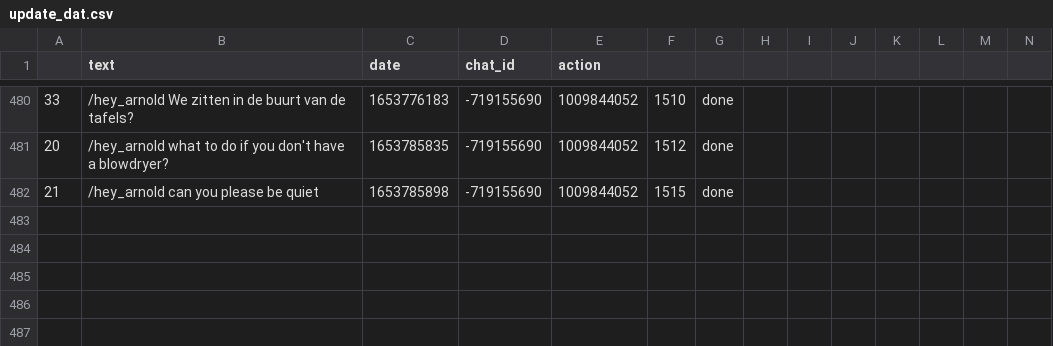
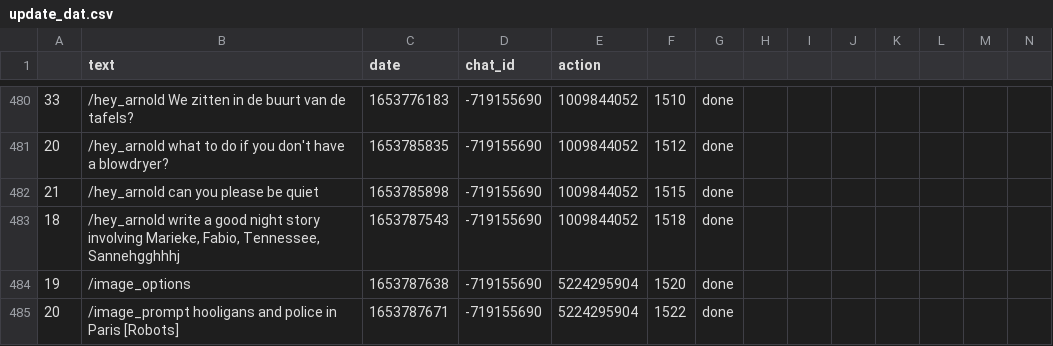
Before and after one commit to favstats/yougotthis, a CSV file: data/update_dat.csv, drawn as a sheet; only a part is shown, gaps mark what is left out; the diff names each change by its address in the sheet, - before the commit and + after, or states it on an @@ line.

```diff
--- a/data/update_dat.csv
+++ b/data/update_dat.csv
+row 483: 18 | /hey_arnold write a good night story involving Marieke, Fabio, Tennessee, Sannehgghhhj | 1653787543 | -719155690 | 1009844052 | 1518 | done
+row 484: 19 | /image_options | 1653787638 | -719155690 | 5224295904 | 1520 | done
+row 485: 20 | /image_prompt hooligans and police in Paris [Robots] | 1653787671 | -719155690 | 5224295904 | 1522 | done
```
